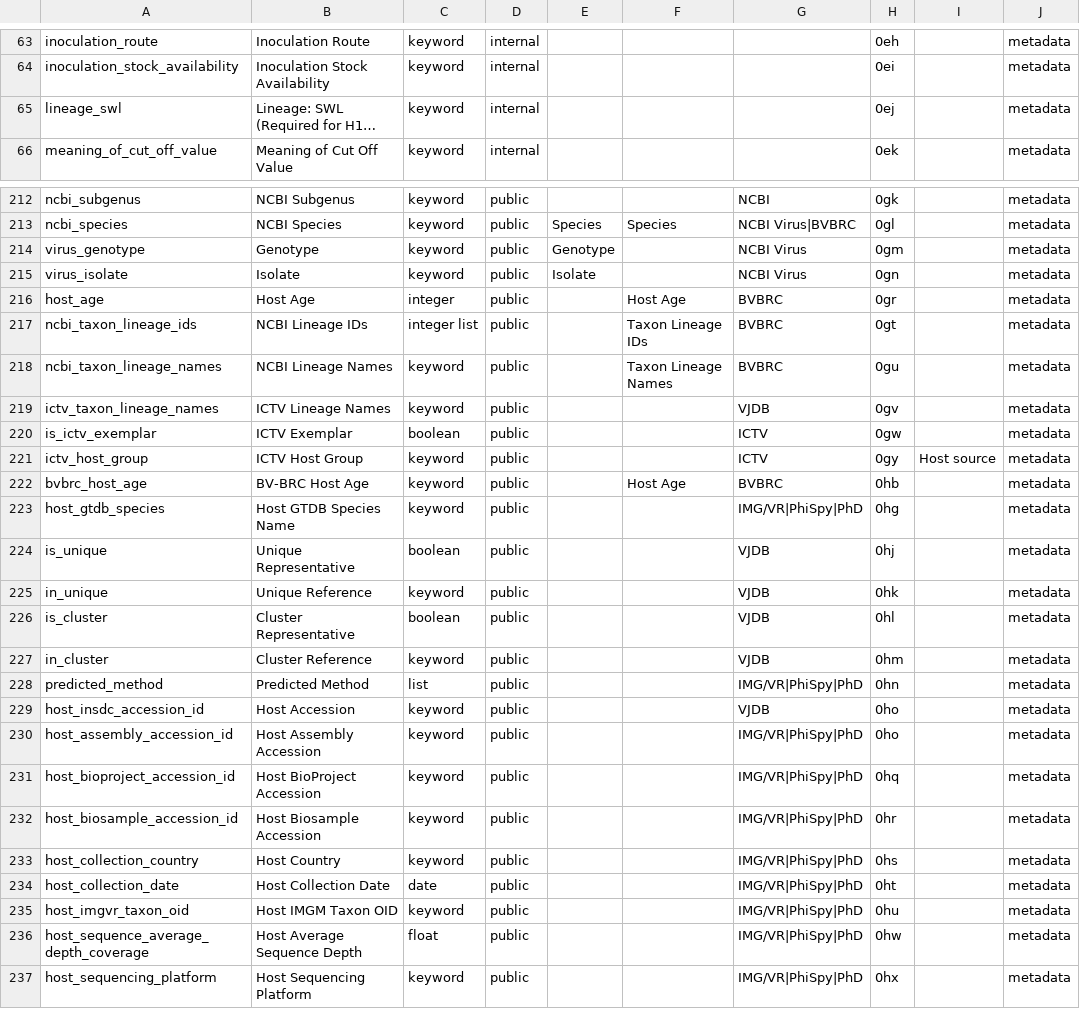
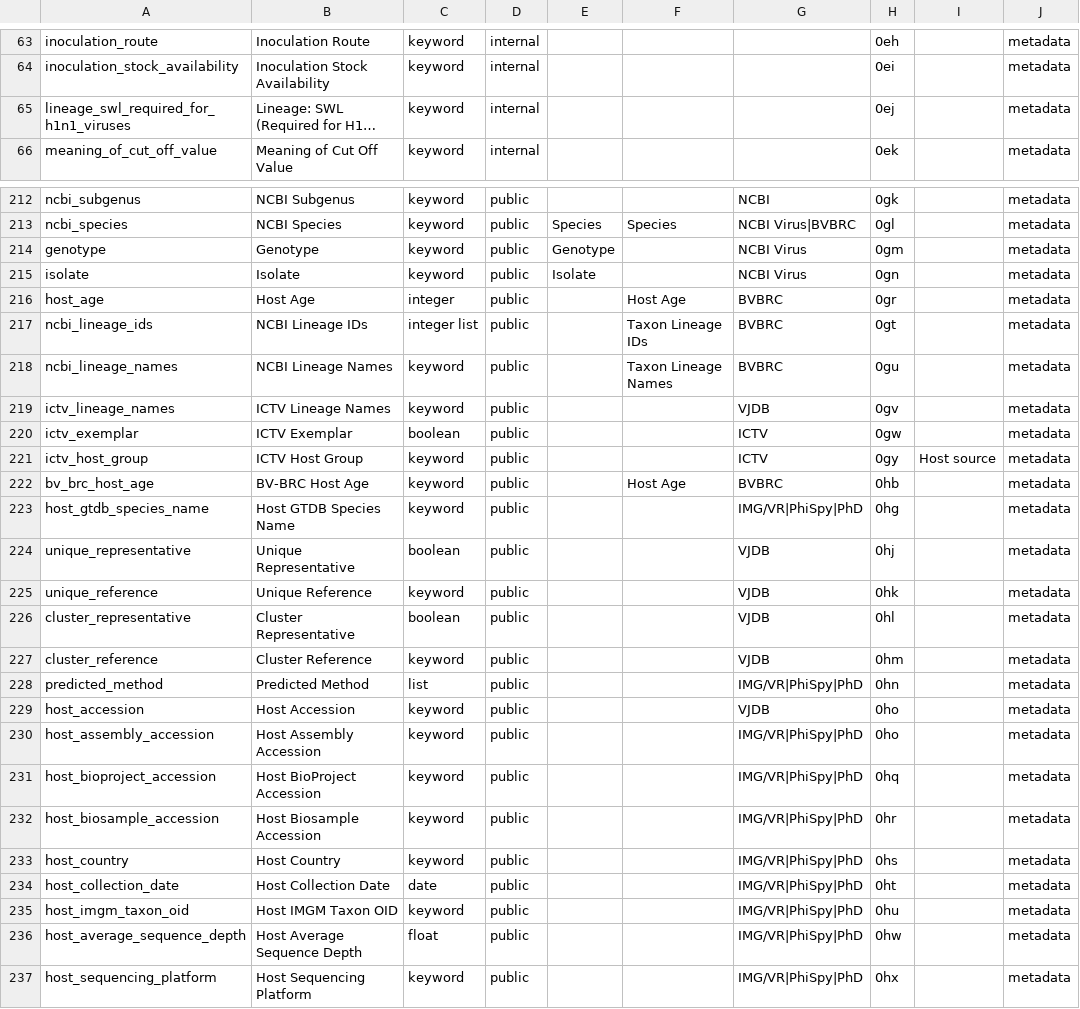
Before and after one commit to VirJenDB/virjendb_metadata, a TSV file: raw_files/DB_Scheme.tsv, drawn as a sheet; only a part is shown, gaps mark what is left out; long unchanged cells end in …; the diff covers the shown part only; the diff names each change by its address in the sheet, - before the commit and + after, or states it on an @@ line.

```diff
--- a/raw_files/DB_Scheme.tsv
+++ b/raw_files/DB_Scheme.tsv
-A65: lineage_swl
+A65: lineage_swl_required_for_h1n1_viruses
-A214: virus_genotype
+A214: genotype
-A215: virus_isolate
+A215: isolate
-A217: ncbi_taxon_lineage_ids
+A217: ncbi_lineage_ids
-A218: ncbi_taxon_lineage_names
+A218: ncbi_lineage_names
-A219: ictv_taxon_lineage_names
+A219: ictv_lineage_names
-A220: is_ictv_exemplar
+A220: ictv_exemplar
-A222: bvbrc_host_age
+A222: bv_brc_host_age
-A223: host_gtdb_species
+A223: host_gtdb_species_name
-A224: is_unique
+A224: unique_representative
-A225: in_unique
+A225: unique_reference
-A226: is_cluster
+A226: cluster_representative
-A227: in_cluster
+A227: cluster_reference
-A229: host_insdc_accession_id
+A229: host_accession
-A230: host_assembly_accession_id
+A230: host_assembly_accession
-A231: host_bioproject_accession_id
+A231: host_bioproject_accession
-A232: host_biosample_accession_id
+A232: host_biosample_accession
-A233: host_collection_country
+A233: host_country
-A235: host_imgvr_taxon_oid
+A235: host_imgm_taxon_oid
-A236: host_sequence_average_depth_coverage
+A236: host_average_sequence_depth
```
Also changed, not shown: 66 edited cells elsewhere in this file, raw_files/Frontend.tsv, raw_files/vjdbv1.0_metadata_schema_all.tsv, 2 other files.
